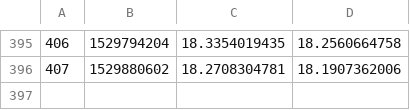
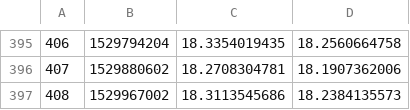
Before and after one commit to filhohao/Reports, a CSV file: OUT_PRECO_COTA.csv, drawn as a sheet; only a part is shown, gaps mark what is left out; the diff names each change by its address in the sheet, - before the commit and + after, or states it on an @@ line.

Commit message:
latest update

```diff
--- a/OUT_PRECO_COTA.csv
+++ b/OUT_PRECO_COTA.csv
+row 397: 408 | 1529967002 | 18.3113545686 | 18.2384135573
```
